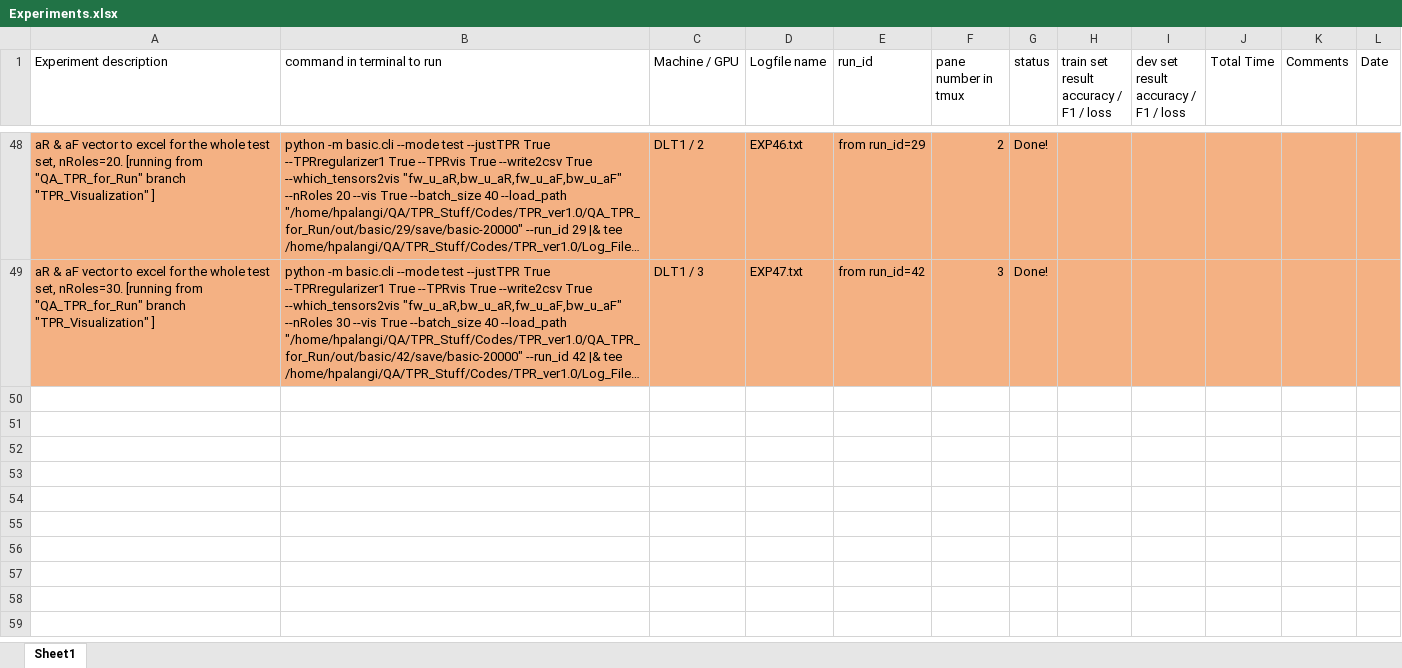
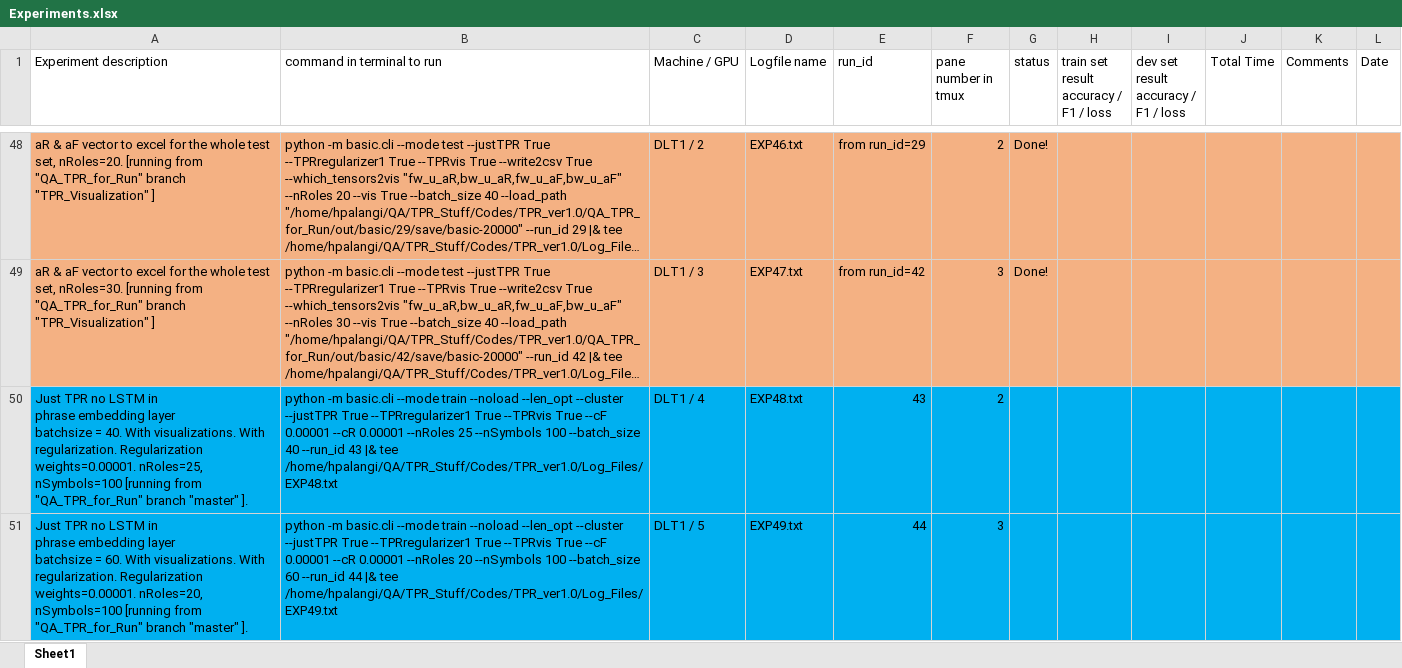
Before and after one commit to hamidpalangi/Grammatically_Interpretable_QA, an Excel workbook: Experiments.xlsx, sheet Sheet1, drawn as a sheet; only a part is shown, gaps mark what is left out; long unchanged cells end in …; values as stored, in another font and other column widths than the file's, no borders; ↵ is a line break in a cell; the diff names each change by its address in the sheet, - before the commit and + after, or states it on an @@ line.

Commit message:
Kicked off two experiments: nRoels=25 and batchsize=60 [Just TPR for now].

```diff
--- a/Experiments.xlsx (sheet Sheet1)
+++ b/Experiments.xlsx (sheet Sheet1)
+row 50: Just TPR no LSTM in ↵ phrase embedding layer ↵ batchsize = 40. With visualizations. With regularization. Regularization weights=0.00001. nRoles=25, nSymbols=100 [running from "QA_TPR_for_Run" branch "master" ]. | python -m basic.cli --mode train --noload --len_opt --cluster --justTPR True --TPRregularizer1 True --TPRvis True --cF 0.00001 --cR 0.00001 --nRoles 25 --nSymbols 100 --batch_size 40 --run_id 43 |& tee /home/hpalangi/QA/TPR_Stuff/Codes/TPR_ver1.0/Log_Files/EXP48.txt | DLT1 / 4 | EXP48.txt | 43 | 2
+row 51: Just TPR no LSTM in ↵ phrase embedding layer ↵ batchsize = 60. With visualizations. With regularization. Regularization weights=0.00001. nRoles=20, nSymbols=100 [running from "QA_TPR_for_Run" branch "master" ]. | python -m basic.cli --mode train --noload --len_opt --cluster --justTPR True --TPRregularizer1 True --TPRvis True --cF 0.00001 --cR 0.00001 --nRoles 20 --nSymbols 100 --batch_size 60 --run_id 44 |& tee /home/hpalangi/QA/TPR_Stuff/Codes/TPR_ver1.0/Log_Files/EXP49.txt | DLT1 / 5 | EXP49.txt | 44 | 3
```
